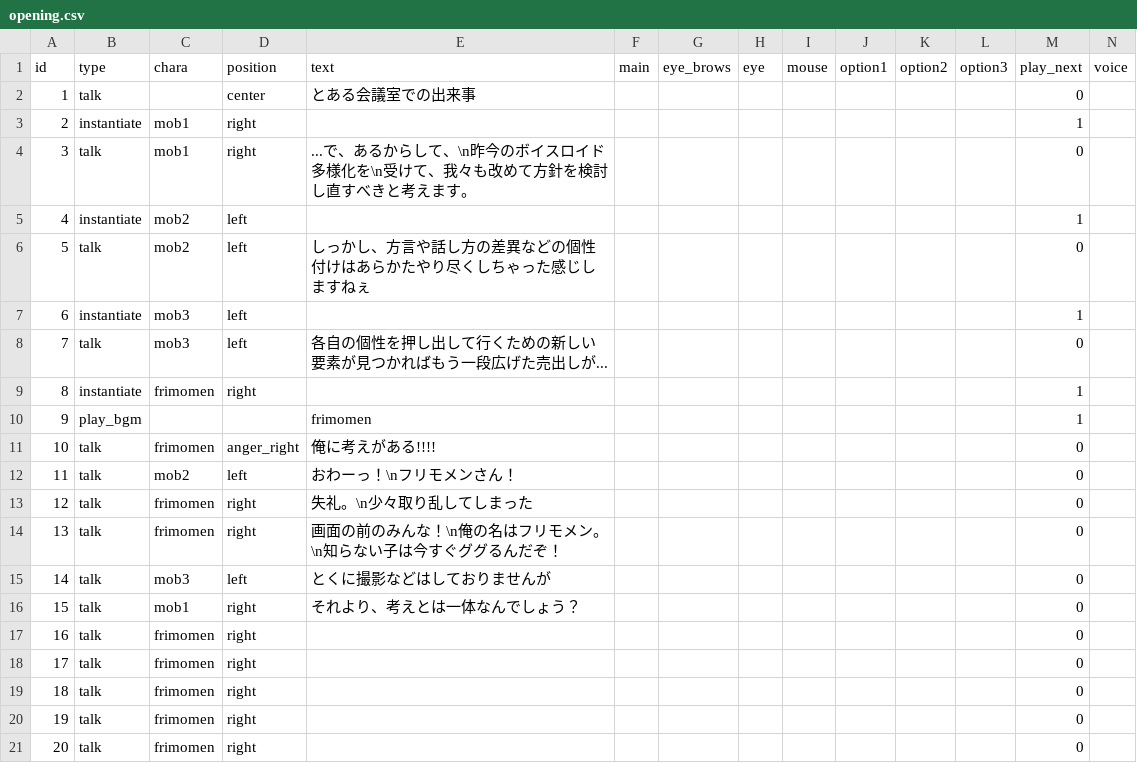
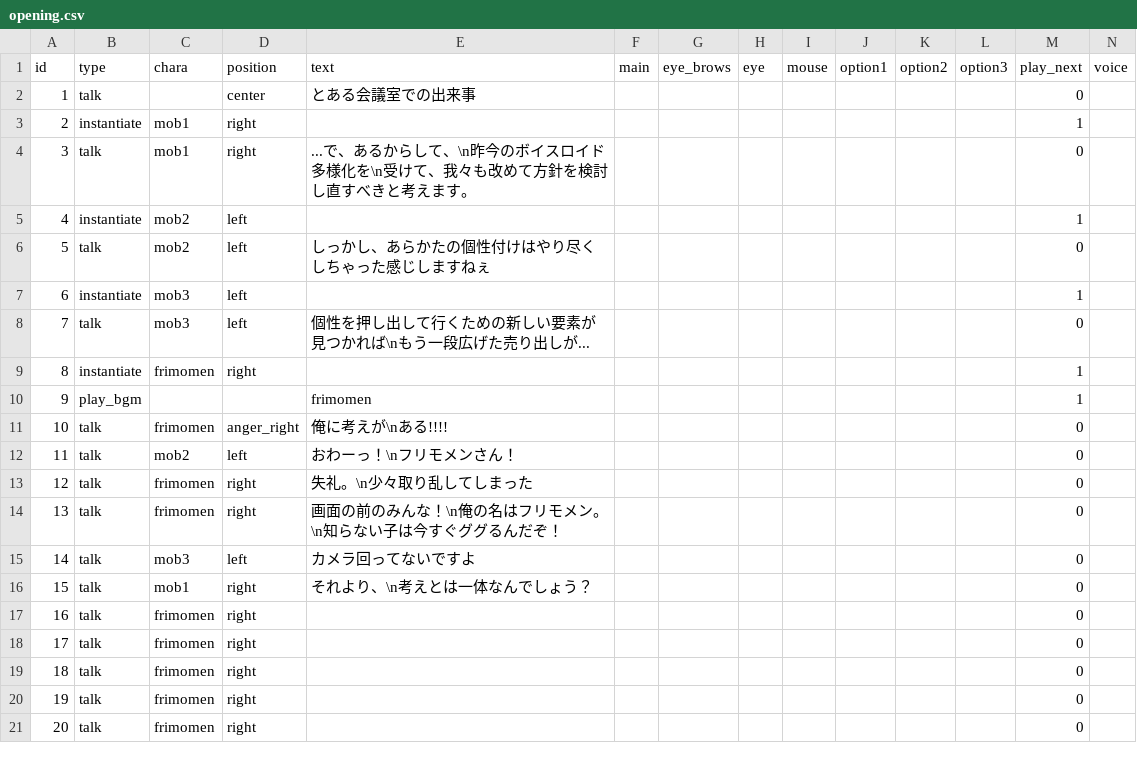
Before and after one commit to Musasin/TagMatch, a CSV file: TagMatch/Assets/Resources/Scenario/opening.csv, drawn as a sheet.

```diff
--- a/TagMatch/Assets/Resources/Scenario/opening.csv
+++ b/TagMatch/Assets/Resources/Scenario/opening.csv
@@ -5,8 +5,8 @@ id,type,chara,position,text,main,eye_brows,eye,mouse,option1,option2,option3,pla
 4,instantiate,mob2,left,,,,,,,,,1,
-5,talk,mob2,left,しっかし、方言や話し方の差異などの個性付けはあらかたやり尽くしちゃった感じしますねぇ,,,,,,,,0,
+5,talk,mob2,left,しっかし、あらかたの個性付けはやり尽くしちゃった感じしますねぇ,,,,,,,,0,
 6,instantiate,mob3,left,,,,,,,,,1,
-7,talk,mob3,left,各自の個性を押し出して行くための新しい要素が見つかればもう一段広げた売出しが...,,,,,,,,0,
+7,talk,mob3,left,個性を押し出して行くための新しい要素が見つかれば\nもう一段広げた売り出しが...,,,,,,,,0,
 8,instantiate,frimomen,right,,,,,,,,,1,
 9,play_bgm,,,frimomen,,,,,,,,1,
-10,talk,frimomen,anger_right,俺に考えがある!!!!,,,,,,,,0,
+10,talk,frimomen,anger_right,俺に考えが\nある!!!!,,,,,,,,0,
 11,talk,mob2,left,おわーっ！\nフリモメンさん！,,,,,,,,0,
@@ -14,4 +14,4 @@ id,type,chara,position,text,main,eye_brows,eye,mouse,option1,option2,option3,pla
 13,talk,frimomen,right,画面の前のみんな！\n俺の名はフリモメン。\n知らない子は今すぐググるんだぞ！,,,,,,,,0,
-14,talk,mob3,left,とくに撮影などはしておりませんが,,,,,,,,0,
-15,talk,mob1,right,それより、考えとは一体なんでしょう？,,,,,,,,0,
+14,talk,mob3,left,カメラ回ってないですよ,,,,,,,,0,
+15,talk,mob1,right,それより、\n考えとは一体なんでしょう？,,,,,,,,0,
 16,talk,frimomen,right,,,,,,,,,0,
```
Also changed, not shown: TagMatch/Assets/Resources/Scenario/stage3_boss.csv, 37 other files.
